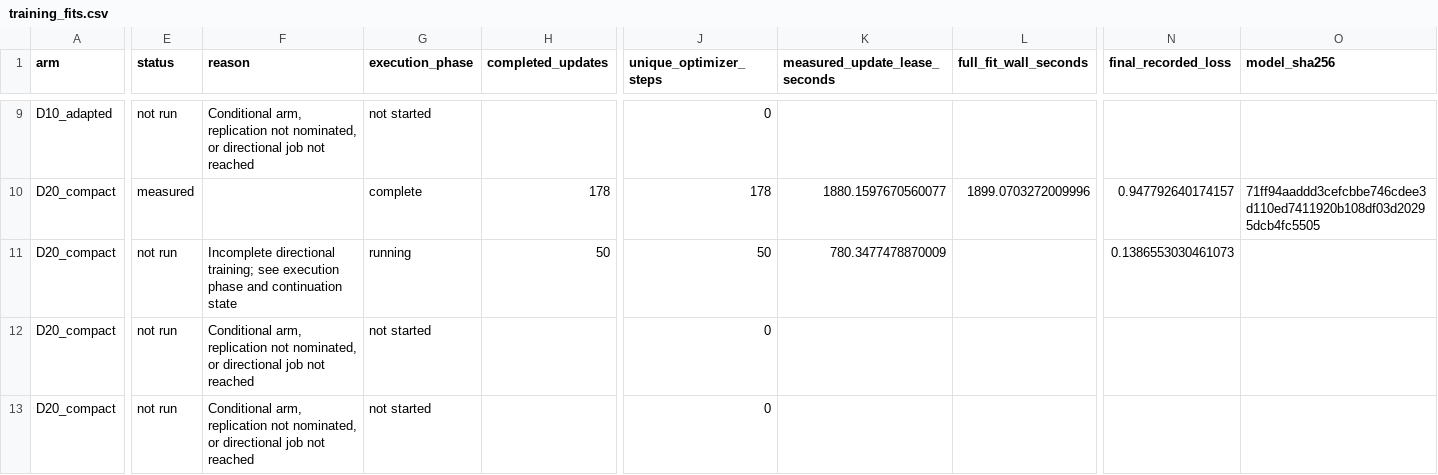
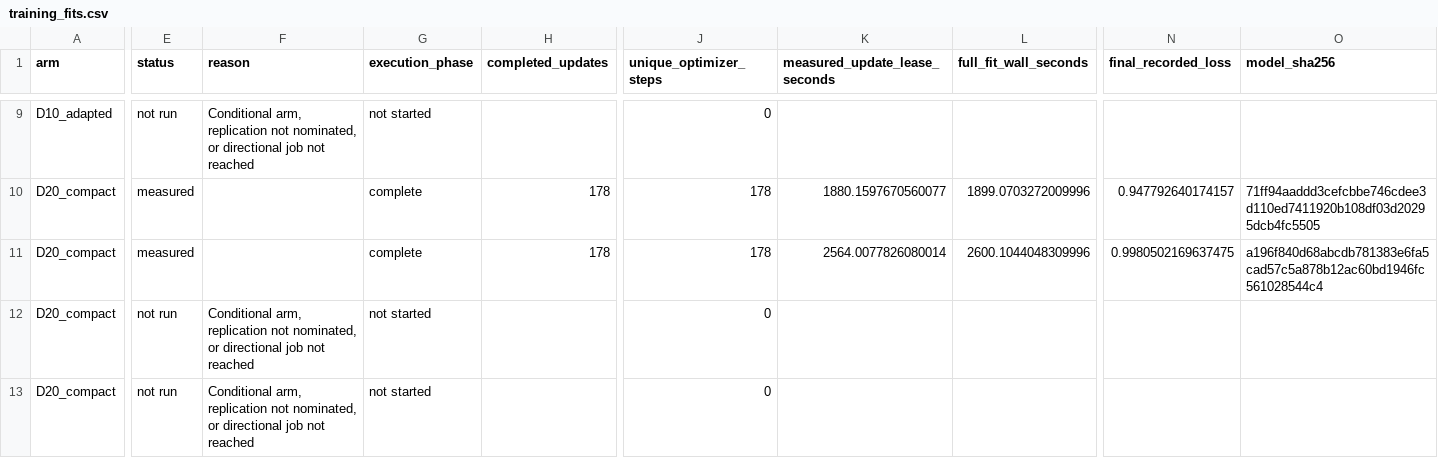
Before and after one commit to matheuspf/cell-tracking, a CSV file: results/pipeline-error-training-20260915/training_fits.csv, drawn as a sheet; only a part is shown, gaps mark what is left out; the diff covers the shown part only; the diff names each change by its address in the sheet, - before the commit and + after, or states it on an @@ line.

Commit message:
Verify exact inference crop reuse and bounded source training caches

```diff
--- a/results/pipeline-error-training-20260915/training_fits.csv
+++ b/results/pipeline-error-training-20260915/training_fits.csv
-E11 (status): not run
+E11 (status): measured
-F11 (reason): Incomplete directional training; see execution phase and continuation state
+F11 (reason): (empty)
-G11 (execution_phase): running
+G11 (execution_phase): complete
-H11 (completed_updates): 50
+H11 (completed_updates): 178
-J11 (unique_optimizer_steps): 50
+J11 (unique_optimizer_steps): 178
-K11 (measured_update_lease_seconds): 780.3477478870009
+K11 (measured_update_lease_seconds): 2564.0077826080014
-L11 (full_fit_wall_seconds): (empty)
+L11 (full_fit_wall_seconds): 2600.1044048309996
-N11 (final_recorded_loss): 0.1386553030461073
+N11 (final_recorded_loss): 0.9980502169637475
-O11 (model_sha256): (empty)
+O11 (model_sha256): a196f840d68abcdb781383e6fa5cad57c5a878b12ac60bd1946fc561028544c4
```
Also changed, not shown: 4 edited cells elsewhere in this file, results/pipeline-error-training-20260915/experiment_matrix.csv, results/pipeline-error-training-20260915/per_embryo_scores.csv, 27 other files.
